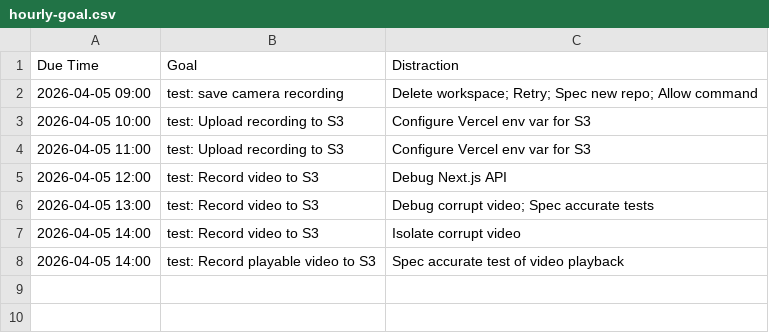
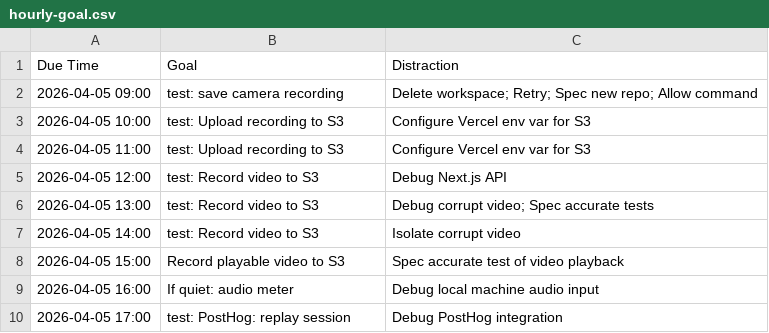
Before and after one commit to ethankennerly/usertest-recorder-nextjs, a CSV file: docs/goals/ethan/hourly-goal.csv, drawn as a sheet.

```diff
--- a/docs/goals/ethan/hourly-goal.csv
+++ b/docs/goals/ethan/hourly-goal.csv
@@ -7,2 +7,4 @@ Due Time,Goal,Distraction
 2026-04-05 14:00,test: Record video to S3,Isolate corrupt video
-2026-04-05 14:00,test: Record playable video to S3,Spec accurate test of video playback
+2026-04-05 15:00,Record playable video to S3,Spec accurate test of video playback
+2026-04-05 16:00,If quiet: audio meter,Debug local machine audio input
+2026-04-05 17:00,test: PostHog: replay session,Debug PostHog integration
```
Also changed, not shown: 8 other files.
